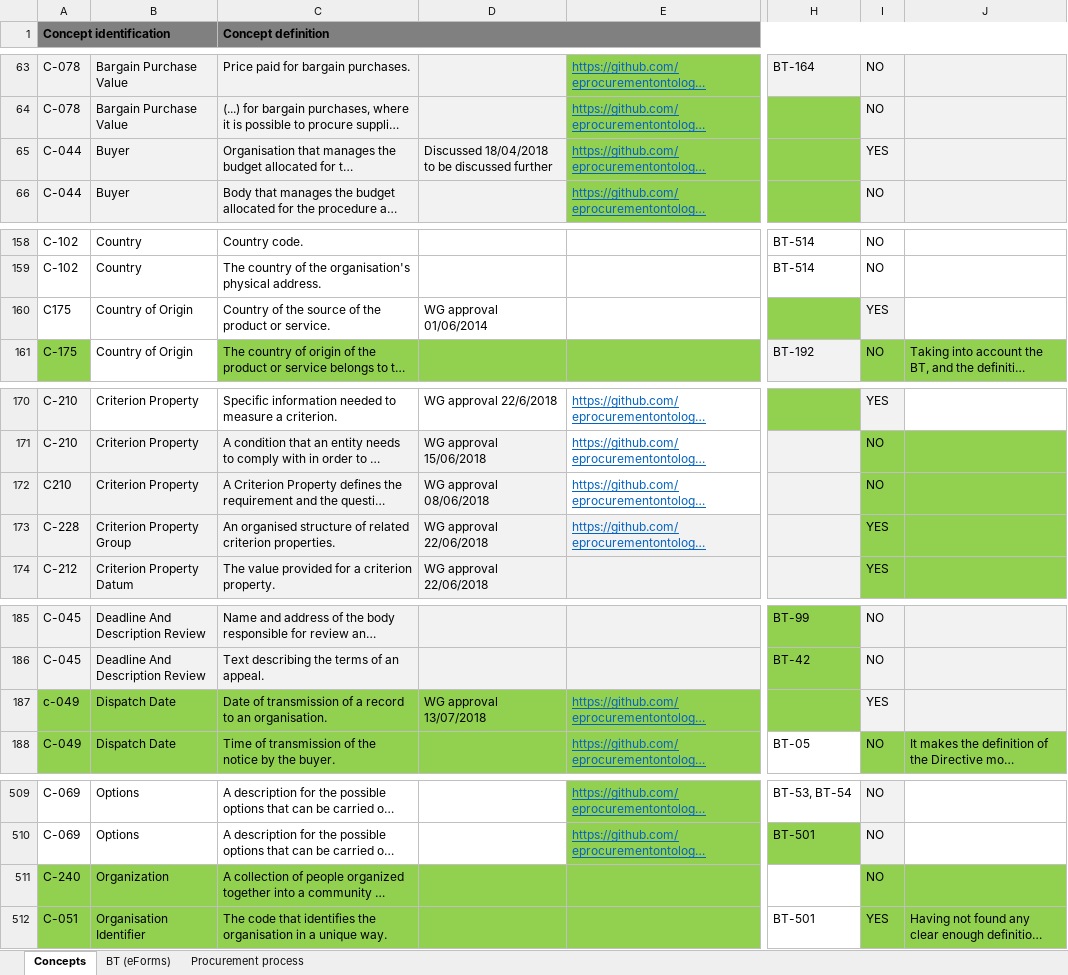
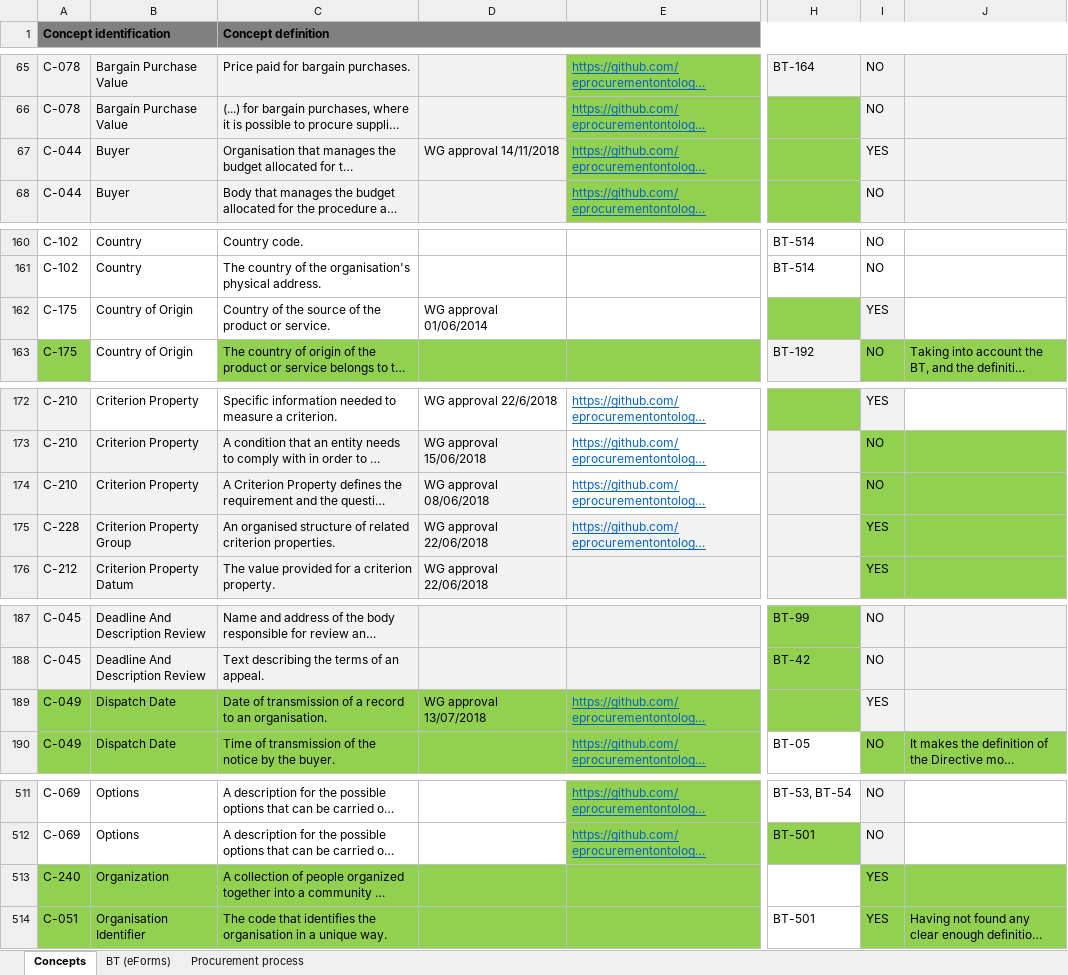
Before and after one commit to OP-TED/ePO, an Excel workbook: v2.0.0/02_IR_DED/eProcurement_glossary.xlsx, sheet Concepts, drawn as a sheet; only a part is shown, gaps mark what is left out; long unchanged cells end in …; values as stored, in another font and other column widths than the file's, no borders; conditional formats not drawn; addresses are those after the commit; the diff covers the shown part only; the diff names each change by its address in the sheet, - before the commit and + after, or states it on an @@ line.

```diff
--- a/v2.0.0/02_IR_DED/eProcurement_glossary.xlsx (sheet Concepts)
+++ b/v2.0.0/02_IR_DED/eProcurement_glossary.xlsx (sheet Concepts)
-D67: Discussed 18/04/2018 to be discussed further
+D67: WG approval 14/11/2018
-A162 (Concept identification): C175
+A162 (Concept identification): C-175
-A174 (Concept identification): C210
+A174 (Concept identification): C-210
-A189 (Concept identification): c-049
+A189 (Concept identification): C-049
-I513: NO
+I513: YES
```
Also changed, not shown: 6 added rows and 5 edited cells elsewhere in this sheet, formulas that keep their value.
